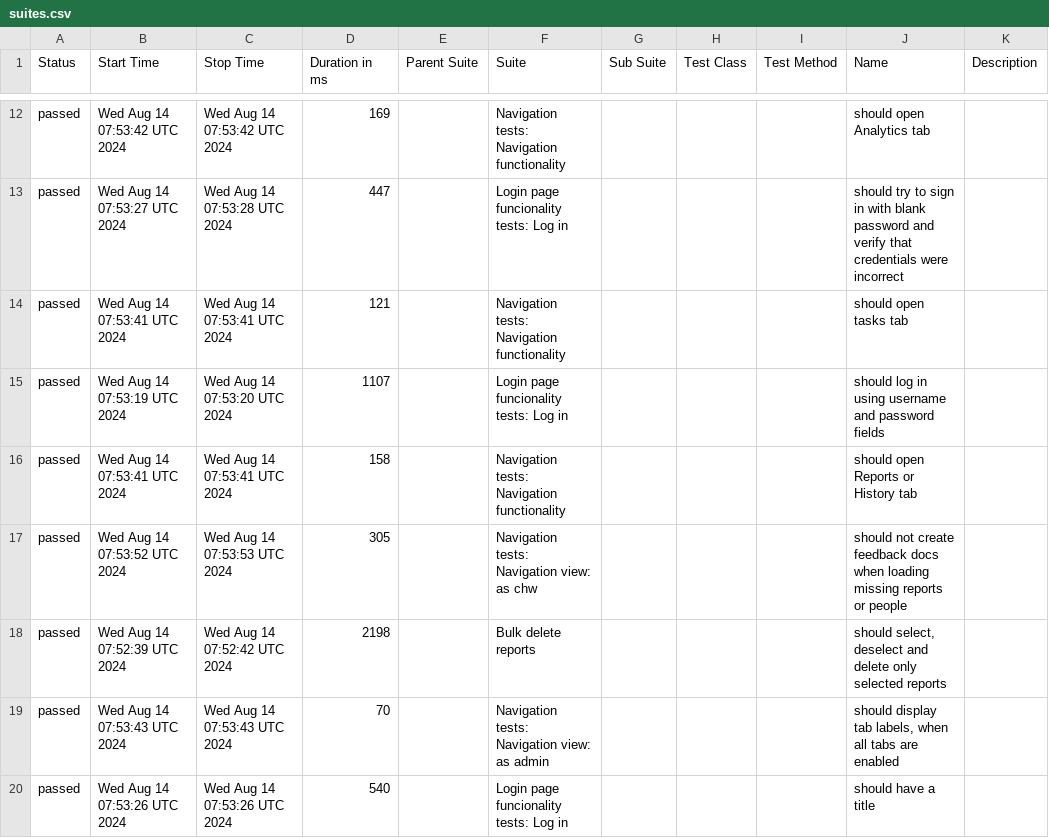
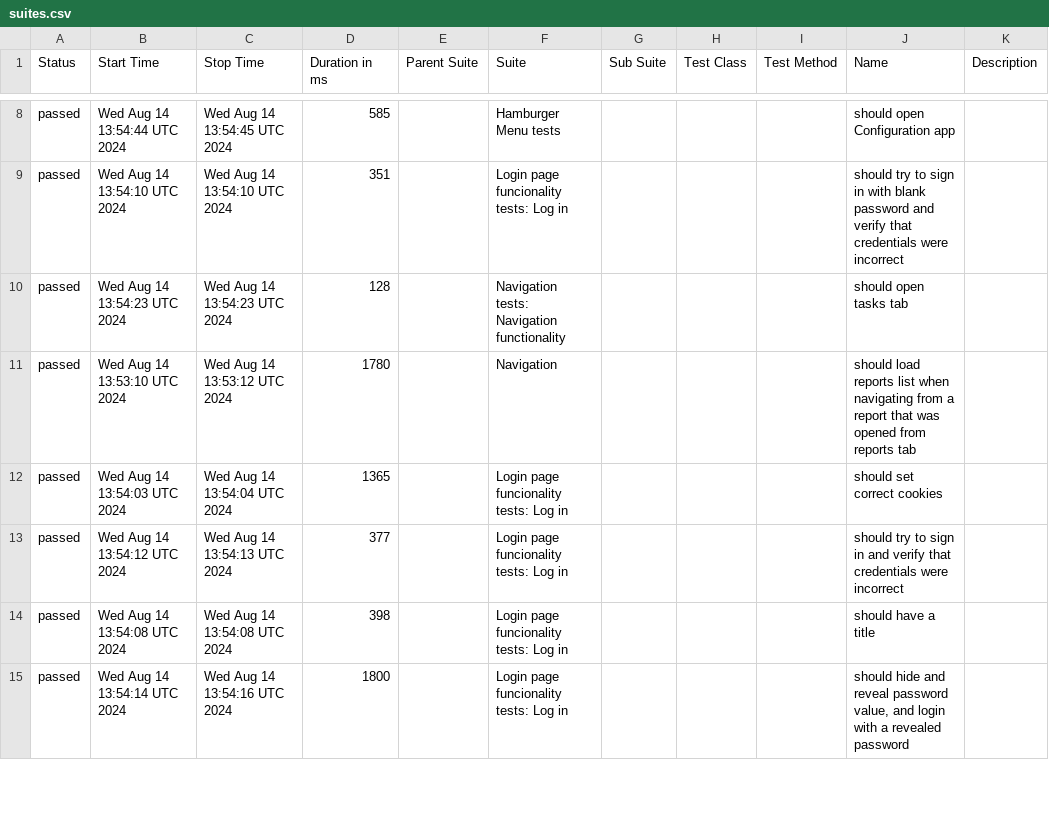
Before and after one commit to medic/build-history, a CSV file: cht-core/allure/ci-webdriver-default-mobile-all/allure-report/data/suites.csv, drawn as a sheet; only a part is shown, gaps mark what is left out; the diff covers the shown part only.

```diff
--- a/cht-core/allure/ci-webdriver-default-mobile-all/allure-report/data/suites.csv
+++ b/cht-core/allure/ci-webdriver-default-mobile-all/allure-report/data/suites.csv
@@ -12,9 +8,8 @@
-"passed","Wed Aug 14 07:53:42 UTC 2024","Wed Aug 14 07:53:42 UTC 2024","169","","Navigation tests: Navigation functionality","","","","should open Analytics tab",""
-"passed","Wed Aug 14 07:53:27 UTC 2024","Wed Aug 14 07:53:28 UTC 2024","447","","Login page funcionality tests: Log in","","","","should try to sign in with blank password and verify that credentials were incorrect",""
-"passed","Wed Aug 14 07:53:41 UTC 2024","Wed Aug 14 07:53:41 UTC 2024","121","","Navigation tests: Navigation functionality","","","","should open tasks tab",""
-"passed","Wed Aug 14 07:53:19 UTC 2024","Wed Aug 14 07:53:20 UTC 2024","1107","","Login page funcionality tests: Log in","","","","should log in using username and password fields",""
-"passed","Wed Aug 14 07:53:41 UTC 2024","Wed Aug 14 07:53:41 UTC 2024","158","","Navigation tests: Navigation functionality","","","","should open Reports or History tab",""
-"passed","Wed Aug 14 07:53:52 UTC 2024","Wed Aug 14 07:53:53 UTC 2024","305","","Navigation tests: Navigation view: as chw","","","","should not create feedback docs when loading missing reports or people",""
-"passed","Wed Aug 14 07:52:39 UTC 2024","Wed Aug 14 07:52:42 UTC 2024","2198","","Bulk delete reports","","","","should select, deselect and delete only selected reports",""
-"passed","Wed Aug 14 07:53:43 UTC 2024","Wed Aug 14 07:53:43 UTC 2024","70","","Navigation tests: Navigation view: as admin","","","","should display tab labels, when all tabs are enabled",""
-"passed","Wed Aug 14 07:53:26 UTC 2024","Wed Aug 14 07:53:26 UTC 2024","540","","Login page funcionality tests: Log in","","","","should have a title",""
+"passed","Wed Aug 14 13:54:44 UTC 2024","Wed Aug 14 13:54:45 UTC 2024","585","","Hamburger Menu tests","","","","should open Configuration app",""
+"passed","Wed Aug 14 13:54:10 UTC 2024","Wed Aug 14 13:54:10 UTC 2024","351","","Login page funcionality tests: Log in","","","","should try to sign in with blank password and verify that credentials were incorrect",""
+"passed","Wed Aug 14 13:54:23 UTC 2024","Wed Aug 14 13:54:23 UTC 2024","128","","Navigation tests: Navigation functionality","","","","should open tasks tab",""
+"passed","Wed Aug 14 13:53:10 UTC 2024","Wed Aug 14 13:53:12 UTC 2024","1780","","Navigation","","","","should load reports list when navigating from a report that was opened from reports tab",""
+"passed","Wed Aug 14 13:54:03 UTC 2024","Wed Aug 14 13:54:04 UTC 2024","1365","","Login page funcionality tests: Log in","","","","should set correct cookies",""
+"passed","Wed Aug 14 13:54:12 UTC 2024","Wed Aug 14 13:54:13 UTC 2024","377","","Login page funcionality tests: Log in","","","","should try to sign in and verify that credentials were incorrect",""
+"passed","Wed Aug 14 13:54:08 UTC 2024","Wed Aug 14 13:54:08 UTC 2024","398","","Login page funcionality tests: Log in","","","","should have a title",""
+"passed","Wed Aug 14 13:54:14 UTC 2024","Wed Aug 14 13:54:16 UTC 2024","1800","","Login page funcionality tests: Log in","","","","should hide and reveal password value, and login with a revealed password",""
```
Also changed, not shown: 5 added rows, 4 removed rows and 96 edited cells elsewhere in this file, cht-core/allure/ci-webdriver-default-mobile-all/allure-report/data/behaviors.csv, 53 other files.
